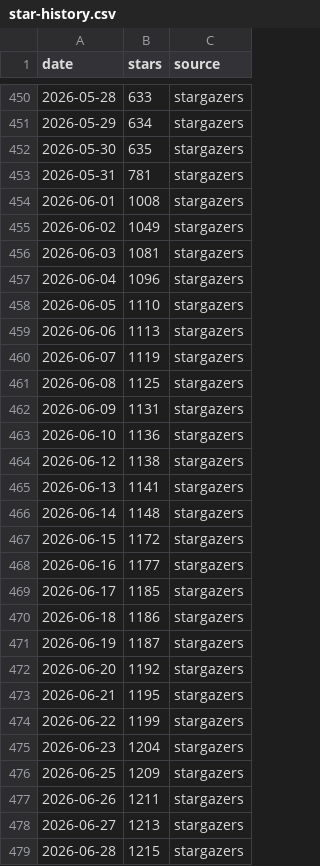
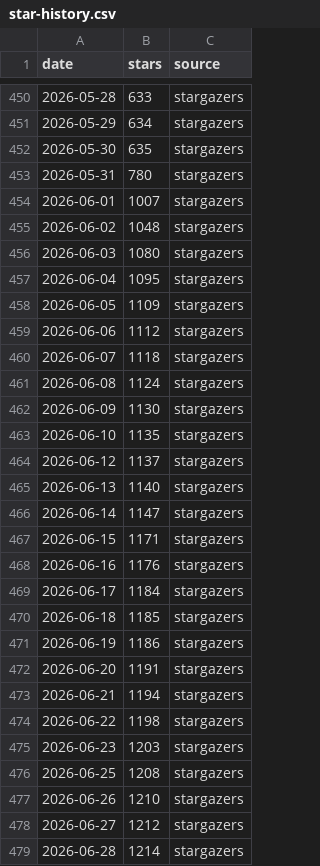
Before and after one commit to orangecoding/fredy, a CSV file: doc/star-history/star-history.csv, drawn as a sheet; only a part is shown, gaps mark what is left out; the diff covers the shown part only.

```diff
--- a/doc/star-history/star-history.csv
+++ b/doc/star-history/star-history.csv
@@ -452,28 +452,28 @@ date,stars,source
 2026-05-30,635,stargazers
-2026-05-31,781,stargazers
-2026-06-01,1008,stargazers
-2026-06-02,1049,stargazers
-2026-06-03,1081,stargazers
-2026-06-04,1096,stargazers
-2026-06-05,1110,stargazers
-2026-06-06,1113,stargazers
-2026-06-07,1119,stargazers
-2026-06-08,1125,stargazers
-2026-06-09,1131,stargazers
-2026-06-10,1136,stargazers
-2026-06-12,1138,stargazers
-2026-06-13,1141,stargazers
-2026-06-14,1148,stargazers
-2026-06-15,1172,stargazers
-2026-06-16,1177,stargazers
-2026-06-17,1185,stargazers
-2026-06-18,1186,stargazers
-2026-06-19,1187,stargazers
-2026-06-20,1192,stargazers
-2026-06-21,1195,stargazers
-2026-06-22,1199,stargazers
-2026-06-23,1204,stargazers
-2026-06-25,1209,stargazers
-2026-06-26,1211,stargazers
-2026-06-27,1213,stargazers
-2026-06-28,1215,stargazers
+2026-05-31,780,stargazers
+2026-06-01,1007,stargazers
+2026-06-02,1048,stargazers
+2026-06-03,1080,stargazers
+2026-06-04,1095,stargazers
+2026-06-05,1109,stargazers
+2026-06-06,1112,stargazers
+2026-06-07,1118,stargazers
+2026-06-08,1124,stargazers
+2026-06-09,1130,stargazers
+2026-06-10,1135,stargazers
+2026-06-12,1137,stargazers
+2026-06-13,1140,stargazers
+2026-06-14,1147,stargazers
+2026-06-15,1171,stargazers
+2026-06-16,1176,stargazers
+2026-06-17,1184,stargazers
+2026-06-18,1185,stargazers
+2026-06-19,1186,stargazers
+2026-06-20,1191,stargazers
+2026-06-21,1194,stargazers
+2026-06-22,1198,stargazers
+2026-06-23,1203,stargazers
+2026-06-25,1208,stargazers
+2026-06-26,1210,stargazers
+2026-06-27,1212,stargazers
+2026-06-28,1214,stargazers
```
Also changed, not shown: 6 added rows and 71 edited cells elsewhere in this file, 2 other files.
